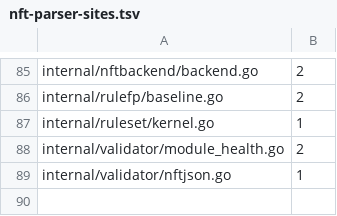
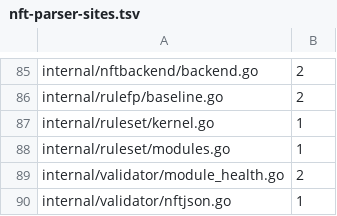
Before and after one commit to itcmsgr/nftban, a TSV file: scripts/ci/data/nft-parser-sites.tsv, drawn as a sheet; only a part is shown, gaps mark what is left out; the diff names each change by its address in the sheet, - before the commit and + after, or states it on an @@ line.

```diff
--- a/scripts/ci/data/nft-parser-sites.tsv
+++ b/scripts/ci/data/nft-parser-sites.tsv
+row 88: internal/ruleset/modules.go | 1
```
Also changed, not shown: scripts/ci/data/nft-parser-contract-registry.tsv, 9 other files.
